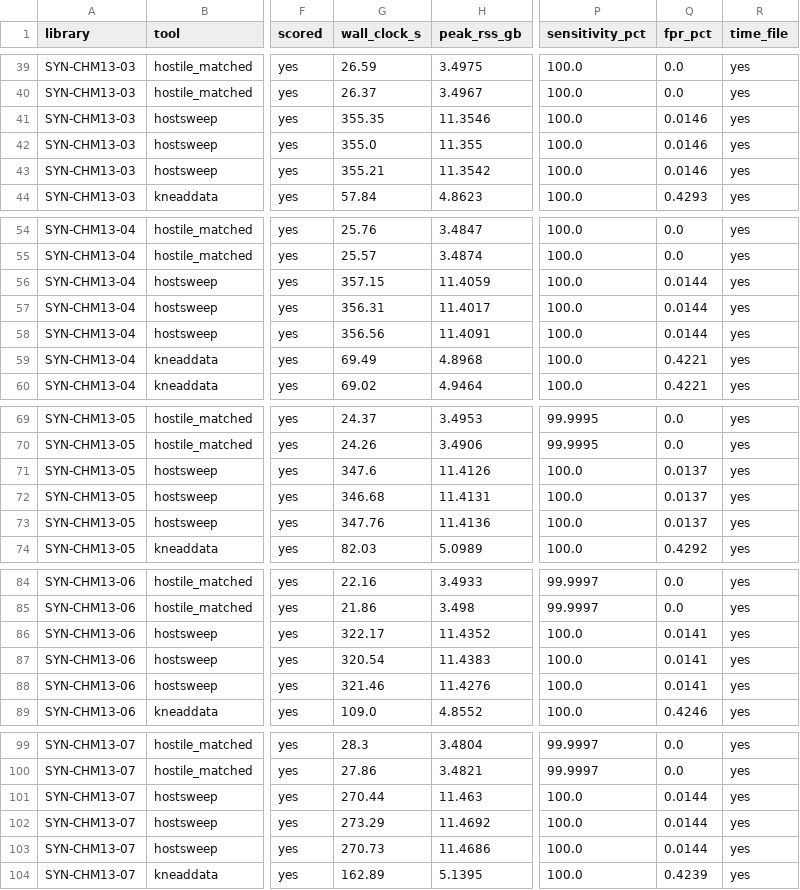
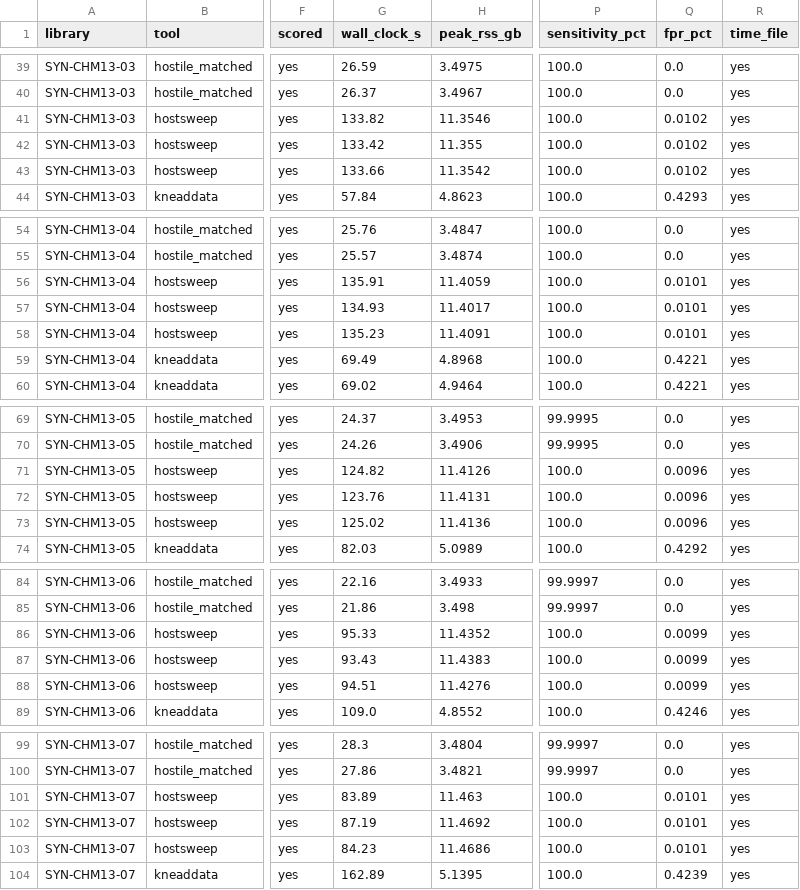
Before and after one commit to Adeel2208/HostSweep, a CSV file: benchmark/run/r1_r3_r4_raw/csv/r1/run_details.csv, drawn as a sheet; only a part is shown, gaps mark what is left out; the diff covers the shown part only; the diff names each change by its address in the sheet, - before the commit and + after, or states it on an @@ line.

```diff
--- a/benchmark/run/r1_r3_r4_raw/csv/r1/run_details.csv
+++ b/benchmark/run/r1_r3_r4_raw/csv/r1/run_details.csv
-G41 (wall_clock_s): 355.35
+G41 (wall_clock_s): 133.82
-Q41:Q43 (fpr_pct): 0.0146
+Q41:Q43 (fpr_pct): 0.0102
-G42 (wall_clock_s): 355.0
+G42 (wall_clock_s): 133.42
-G43 (wall_clock_s): 355.21
+G43 (wall_clock_s): 133.66
-G56 (wall_clock_s): 357.15
+G56 (wall_clock_s): 135.91
-Q56:Q58 (fpr_pct): 0.0144
+Q56:Q58 (fpr_pct): 0.0101
-G57 (wall_clock_s): 356.31
+G57 (wall_clock_s): 134.93
-G58 (wall_clock_s): 356.56
+G58 (wall_clock_s): 135.23
-G71 (wall_clock_s): 347.6
+G71 (wall_clock_s): 124.82
-Q71:Q73 (fpr_pct): 0.0137
+Q71:Q73 (fpr_pct): 0.0096
-G72 (wall_clock_s): 346.68
+G72 (wall_clock_s): 123.76
-G73 (wall_clock_s): 347.76
+G73 (wall_clock_s): 125.02
-G86 (wall_clock_s): 322.17
+G86 (wall_clock_s): 95.33
-Q86:Q88 (fpr_pct): 0.0141
+Q86:Q88 (fpr_pct): 0.0099
-G87 (wall_clock_s): 320.54
+G87 (wall_clock_s): 93.43
-G88 (wall_clock_s): 321.46
+G88 (wall_clock_s): 94.51
-G101 (wall_clock_s): 270.44
+G101 (wall_clock_s): 83.89
-Q101:Q103 (fpr_pct): 0.0144
+Q101:Q103 (fpr_pct): 0.0101
-G102 (wall_clock_s): 273.29
+G102 (wall_clock_s): 87.19
-G103 (wall_clock_s): 270.73
+G103 (wall_clock_s): 84.23
```
Also changed, not shown: 51 edited cells elsewhere in this file, benchmark/run/followup_run_raw/new/per_library_comparators.csv, benchmark/run/per_library.csv, 9 other files.
